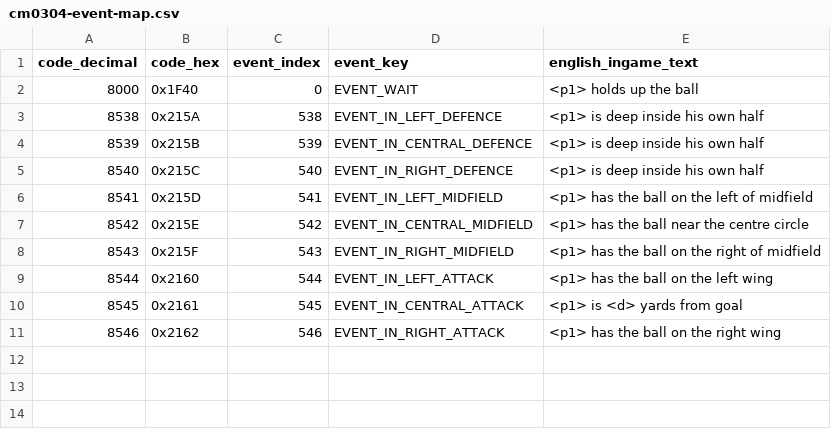
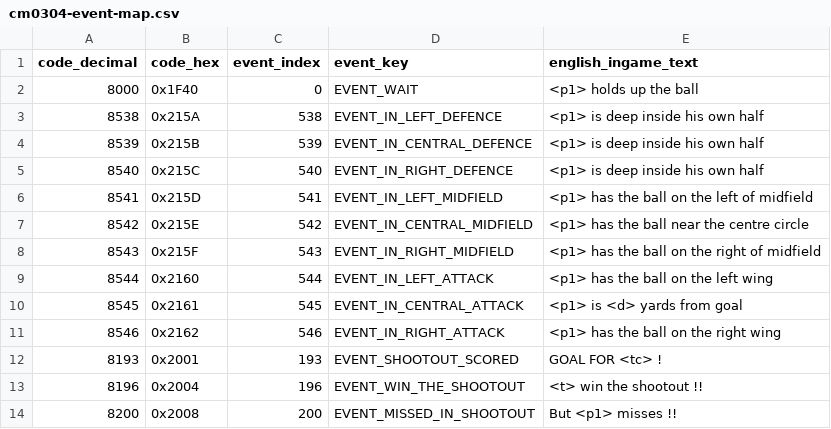
Before and after one commit to duchungf9/cmreborn, a CSV file: reverse/cm0304-event-map.csv, drawn as a sheet; the diff names each change by its address in the sheet, - before the commit and + after, or states it on an @@ line.

Commit message:
Map shootout boundary outcomes to event records

```diff
--- a/reverse/cm0304-event-map.csv
+++ b/reverse/cm0304-event-map.csv
+row 12: 8193 | 0x2001 | 193 | EVENT_SHOOTOUT_SCORED | GOAL FOR <tc> !
+row 13: 8196 | 0x2004 | 196 | EVENT_WIN_THE_SHOOTOUT | <t> win the shootout !!
+row 14: 8200 | 0x2008 | 200 | EVENT_MISSED_IN_SHOOTOUT | But <p1> misses !!
```
Also changed, not shown: 2 other files.
